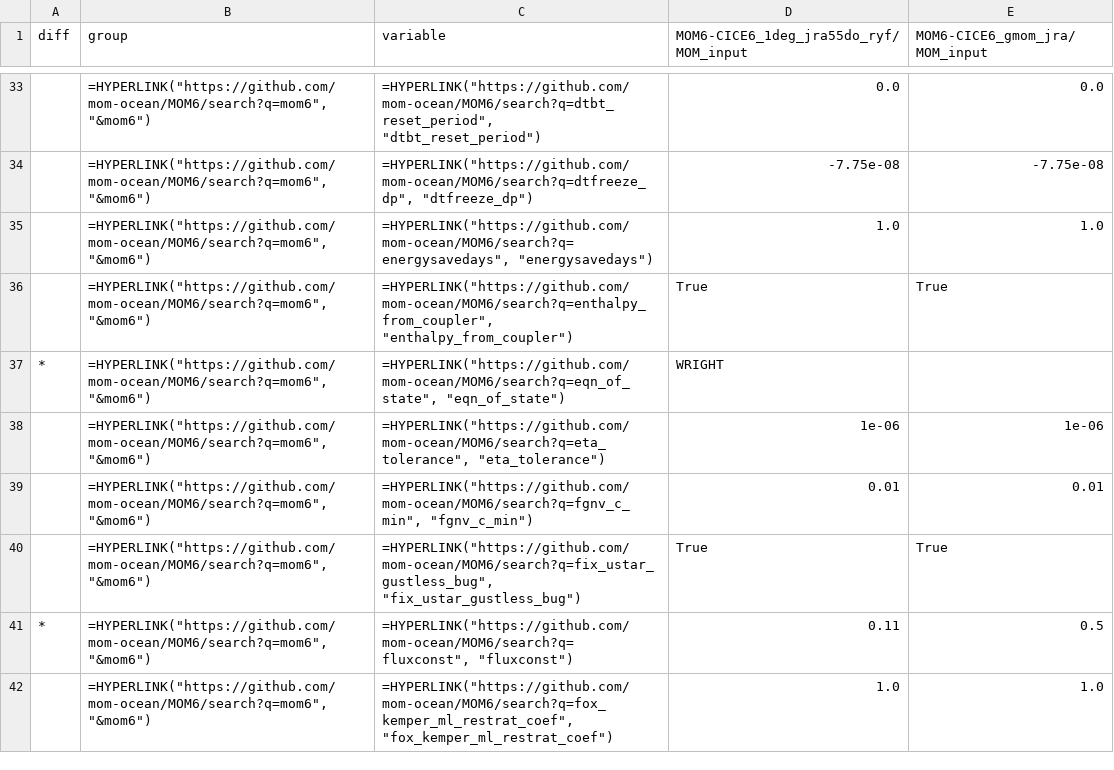
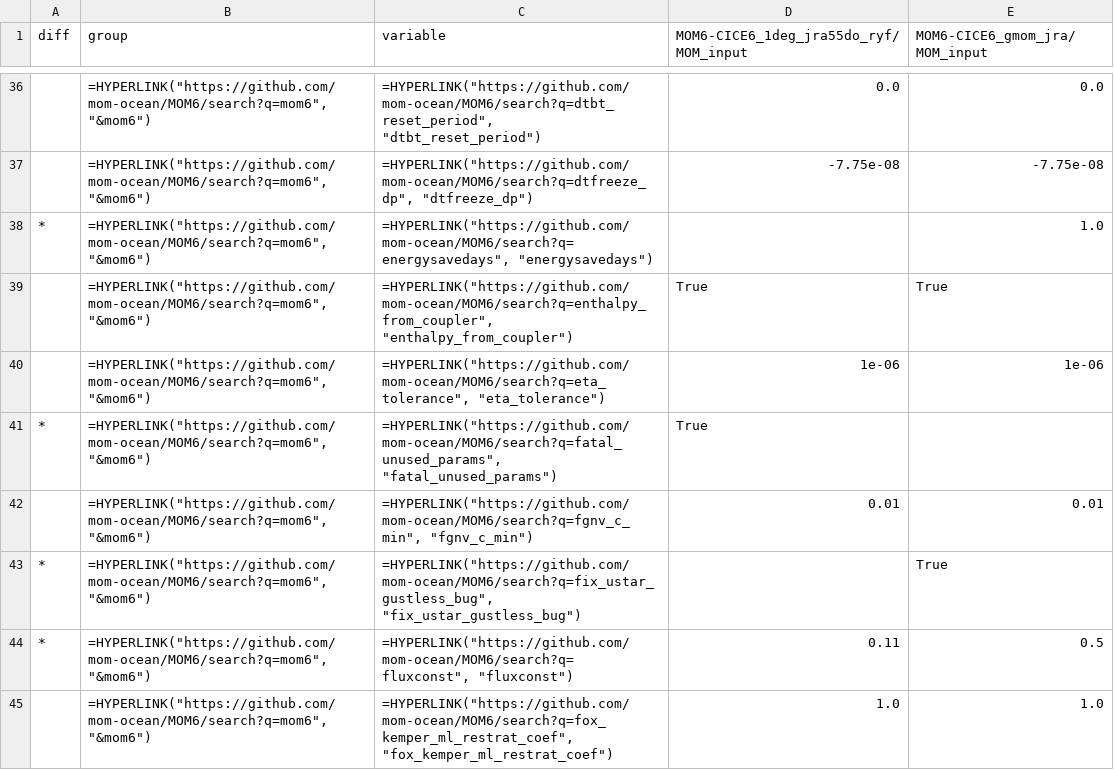
Before and after one commit to COSIMA/access-om3-doc, a CSV file: tables/MOM_input/MOM6-CICE6-CESM_nml.csv, drawn as a sheet; only a part is shown, gaps mark what is left out; the diff covers the shown part only.

```diff
--- a/tables/MOM_input/MOM6-CICE6-CESM_nml.csv
+++ b/tables/MOM_input/MOM6-CICE6-CESM_nml.csv
@@ -34,8 +37,8 @@ diff,group,variable,MOM6-CICE6_1deg_jra55do_ryf/MOM_input,MOM6-CICE6_gmom_jra/MO
 ,"=HYPERLINK(""https://github.com/mom-ocean/MOM6/search?q=mom6"", ""&mom6"")","=HYPERLINK(""https://github.com/mom-ocean/MOM6/search?q=dtfreeze_dp"", ""dtfreeze_dp"")",-7.75e-08,-7.75e-08
-,"=HYPERLINK(""https://github.com/mom-ocean/MOM6/search?q=mom6"", ""&mom6"")","=HYPERLINK(""https://github.com/mom-ocean/MOM6/search?q=energysavedays"", ""energysavedays"")",1.0,1.0
+*,"=HYPERLINK(""https://github.com/mom-ocean/MOM6/search?q=mom6"", ""&mom6"")","=HYPERLINK(""https://github.com/mom-ocean/MOM6/search?q=energysavedays"", ""energysavedays"")",,1.0
 ,"=HYPERLINK(""https://github.com/mom-ocean/MOM6/search?q=mom6"", ""&mom6"")","=HYPERLINK(""https://github.com/mom-ocean/MOM6/search?q=enthalpy_from_coupler"", ""enthalpy_from_coupler"")",True,True
-*,"=HYPERLINK(""https://github.com/mom-ocean/MOM6/search?q=mom6"", ""&mom6"")","=HYPERLINK(""https://github.com/mom-ocean/MOM6/search?q=eqn_of_state"", ""eqn_of_state"")",WRIGHT,
 ,"=HYPERLINK(""https://github.com/mom-ocean/MOM6/search?q=mom6"", ""&mom6"")","=HYPERLINK(""https://github.com/mom-ocean/MOM6/search?q=eta_tolerance"", ""eta_tolerance"")",1e-06,1e-06
+*,"=HYPERLINK(""https://github.com/mom-ocean/MOM6/search?q=mom6"", ""&mom6"")","=HYPERLINK(""https://github.com/mom-ocean/MOM6/search?q=fatal_unused_params"", ""fatal_unused_params"")",True,
 ,"=HYPERLINK(""https://github.com/mom-ocean/MOM6/search?q=mom6"", ""&mom6"")","=HYPERLINK(""https://github.com/mom-ocean/MOM6/search?q=fgnv_c_min"", ""fgnv_c_min"")",0.01,0.01
-,"=HYPERLINK(""https://github.com/mom-ocean/MOM6/search?q=mom6"", ""&mom6"")","=HYPERLINK(""https://github.com/mom-ocean/MOM6/search?q=fix_ustar_gustless_bug"", ""fix_ustar_gustless_bug"")",True,True
+*,"=HYPERLINK(""https://github.com/mom-ocean/MOM6/search?q=mom6"", ""&mom6"")","=HYPERLINK(""https://github.com/mom-ocean/MOM6/search?q=fix_ustar_gustless_bug"", ""fix_ustar_gustless_bug"")",,True
 *,"=HYPERLINK(""https://github.com/mom-ocean/MOM6/search?q=mom6"", ""&mom6"")","=HYPERLINK(""https://github.com/mom-ocean/MOM6/search?q=fluxconst"", ""fluxconst"")",0.11,0.5
```
Also changed, not shown: 4 added rows, 3 removed rows and 78 edited cells elsewhere in this file, tables/MOM_input/MOM6-CICE6_nml.csv, tables/MOM_input/mom6_global_nml.csv, 27 other files.
